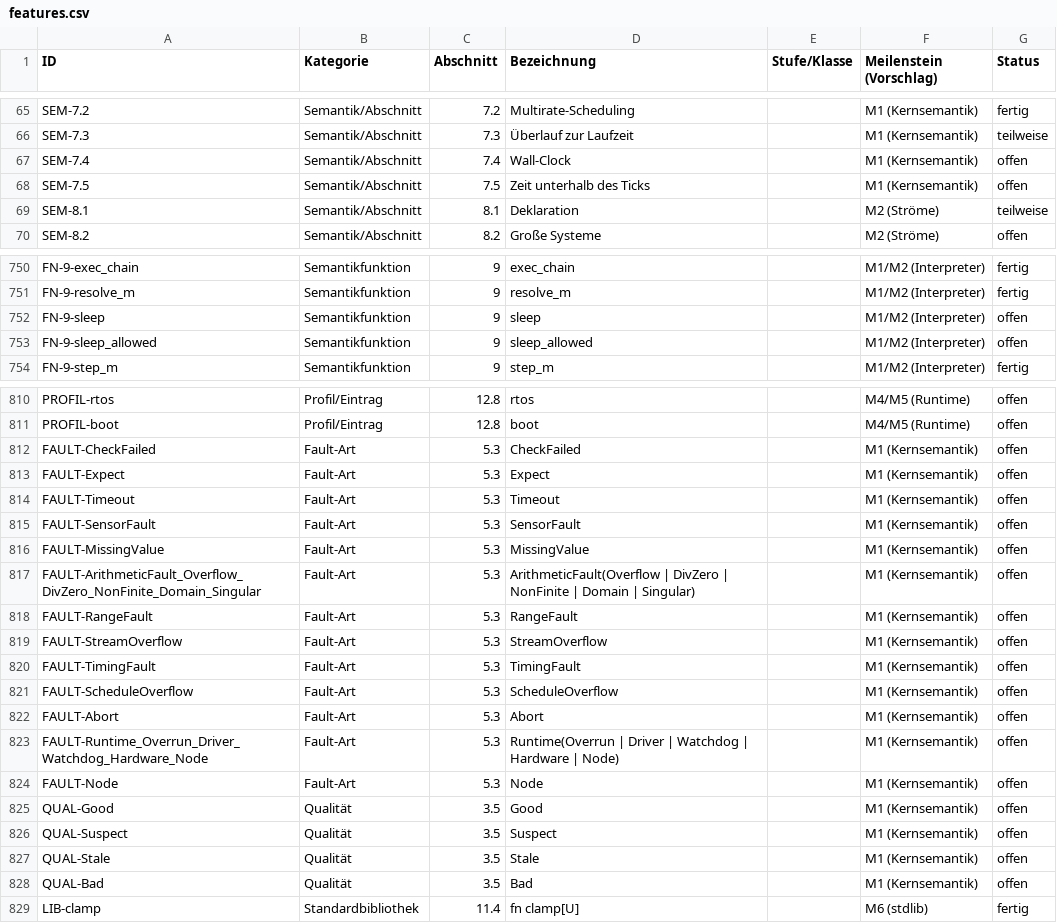
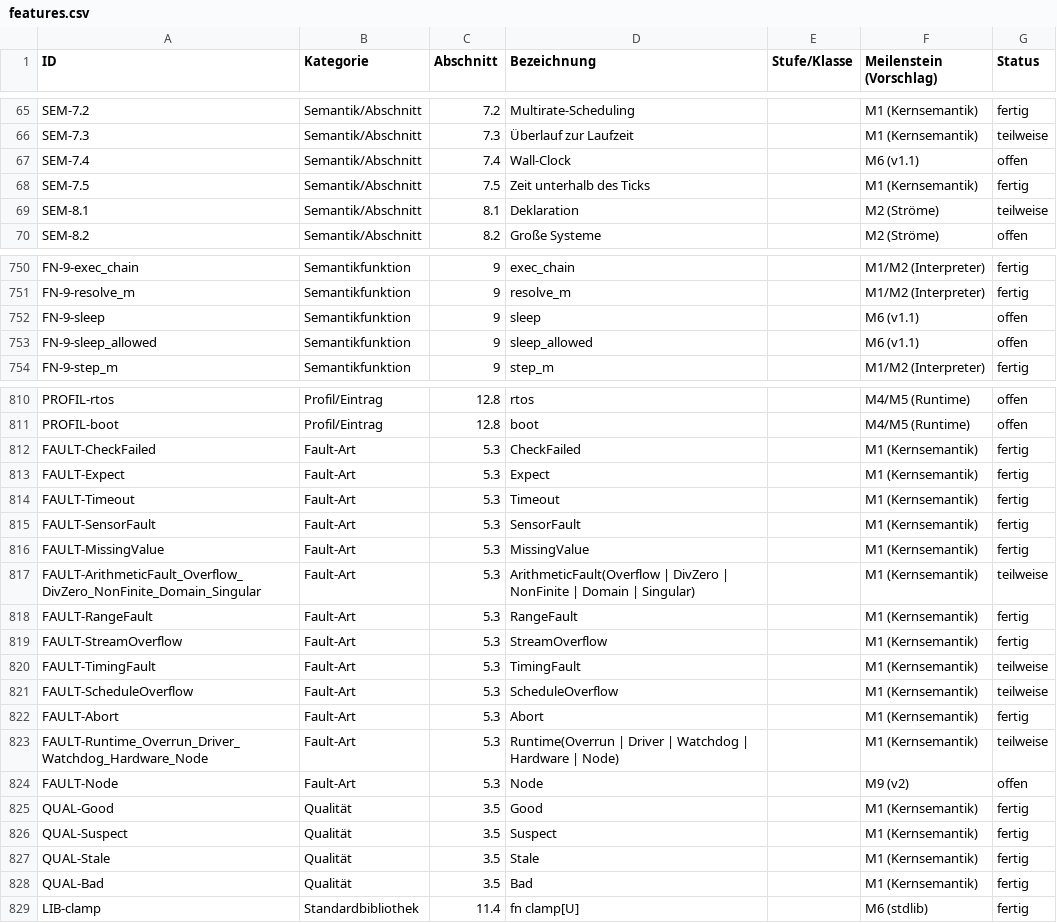
Before and after one commit to mannomannX/takt, a CSV file: plan/features.csv, drawn as a sheet; only a part is shown, gaps mark what is left out; the diff covers the shown part only.

```diff
--- a/plan/features.csv
+++ b/plan/features.csv
@@ -66,4 +66,4 @@ SEM-7.2,Semantik/Abschnitt,7.2,Multirate-Scheduling,,M1 (Kernsemantik),fertig
 SEM-7.3,Semantik/Abschnitt,7.3,Überlauf zur Laufzeit,,M1 (Kernsemantik),teilweise
-SEM-7.4,Semantik/Abschnitt,7.4,Wall-Clock,,M1 (Kernsemantik),offen
-SEM-7.5,Semantik/Abschnitt,7.5,Zeit unterhalb des Ticks,,M1 (Kernsemantik),offen
+SEM-7.4,Semantik/Abschnitt,7.4,Wall-Clock,,M6 (v1.1),offen
+SEM-7.5,Semantik/Abschnitt,7.5,Zeit unterhalb des Ticks,,M1 (Kernsemantik),fertig
 SEM-8.1,Semantik/Abschnitt,8.1,Deklaration,,M2 (Ströme),teilweise
@@ -751,4 +751,4 @@ FN-9-exec_chain,Semantikfunktion,9,exec_chain,,M1/M2 (Interpreter),fertig
 FN-9-resolve_m,Semantikfunktion,9,resolve_m,,M1/M2 (Interpreter),fertig
-FN-9-sleep,Semantikfunktion,9,sleep,,M1/M2 (Interpreter),offen
-FN-9-sleep_allowed,Semantikfunktion,9,sleep_allowed,,M1/M2 (Interpreter),offen
+FN-9-sleep,Semantikfunktion,9,sleep,,M6 (v1.1),offen
+FN-9-sleep_allowed,Semantikfunktion,9,sleep_allowed,,M6 (v1.1),offen
 FN-9-step_m,Semantikfunktion,9,step_m,,M1/M2 (Interpreter),fertig
@@ -811,19 +811,19 @@ PROFIL-rtos,Profil/Eintrag,12.8,rtos,,M4/M5 (Runtime),offen
 PROFIL-boot,Profil/Eintrag,12.8,boot,,M4/M5 (Runtime),offen
-FAULT-CheckFailed,Fault-Art,5.3,CheckFailed,,M1 (Kernsemantik),offen
-FAULT-Expect,Fault-Art,5.3,Expect,,M1 (Kernsemantik),offen
-FAULT-Timeout,Fault-Art,5.3,Timeout,,M1 (Kernsemantik),offen
-FAULT-SensorFault,Fault-Art,5.3,SensorFault,,M1 (Kernsemantik),offen
-FAULT-MissingValue,Fault-Art,5.3,MissingValue,,M1 (Kernsemantik),offen
-FAULT-ArithmeticFault_Overflow_DivZero_NonFinite_Domain_Singular,Fault-Art,5.3,ArithmeticFault(Overflow | DivZero | NonFinite | Domain | Singular),,M1 (Kernsemantik),offen
-FAULT-RangeFault,Fault-Art,5.3,RangeFault,,M1 (Kernsemantik),offen
-FAULT-StreamOverflow,Fault-Art,5.3,StreamOverflow,,M1 (Kernsemantik),offen
-FAULT-TimingFault,Fault-Art,5.3,TimingFault,,M1 (Kernsemantik),offen
-FAULT-ScheduleOverflow,Fault-Art,5.3,ScheduleOverflow,,M1 (Kernsemantik),offen
-FAULT-Abort,Fault-Art,5.3,Abort,,M1 (Kernsemantik),offen
-FAULT-Runtime_Overrun_Driver_Watchdog_Hardware_Node,Fault-Art,5.3,Runtime(Overrun | Driver | Watchdog | Hardware | Node),,M1 (Kernsemantik),offen
-FAULT-Node,Fault-Art,5.3,Node,,M1 (Kernsemantik),offen
-QUAL-Good,Qualität,3.5,Good,,M1 (Kernsemantik),offen
-QUAL-Suspect,Qualität,3.5,Suspect,,M1 (Kernsemantik),offen
-QUAL-Stale,Qualität,3.5,Stale,,M1 (Kernsemantik),offen
-QUAL-Bad,Qualität,3.5,Bad,,M1 (Kernsemantik),offen
+FAULT-CheckFailed,Fault-Art,5.3,CheckFailed,,M1 (Kernsemantik),fertig
+FAULT-Expect,Fault-Art,5.3,Expect,,M1 (Kernsemantik),fertig
+FAULT-Timeout,Fault-Art,5.3,Timeout,,M1 (Kernsemantik),fertig
+FAULT-SensorFault,Fault-Art,5.3,SensorFault,,M1 (Kernsemantik),fertig
+FAULT-MissingValue,Fault-Art,5.3,MissingValue,,M1 (Kernsemantik),fertig
+FAULT-ArithmeticFault_Overflow_DivZero_NonFinite_Domain_Singular,Fault-Art,5.3,ArithmeticFault(Overflow | DivZero | NonFinite | Domain | Singular),,M1 (Kernsemantik),teilweise
+FAULT-RangeFault,Fault-Art,5.3,RangeFault,,M1 (Kernsemantik),fertig
+FAULT-StreamOverflow,Fault-Art,5.3,StreamOverflow,,M1 (Kernsemantik),fertig
+FAULT-TimingFault,Fault-Art,5.3,TimingFault,,M1 (Kernsemantik),teilweise
+FAULT-ScheduleOverflow,Fault-Art,5.3,ScheduleOverflow,,M1 (Kernsemantik),teilweise
+FAULT-Abort,Fault-Art,5.3,Abort,,M1 (Kernsemantik),fertig
+FAULT-Runtime_Overrun_Driver_Watchdog_Hardware_Node,Fault-Art,5.3,Runtime(Overrun | Driver | Watchdog | Hardware | Node),,M1 (Kernsemantik),teilweise
+FAULT-Node,Fault-Art,5.3,Node,,M9 (v2),offen
+QUAL-Good,Qualität,3.5,Good,,M1 (Kernsemantik),fertig
+QUAL-Suspect,Qualität,3.5,Suspect,,M1 (Kernsemantik),fertig
+QUAL-Stale,Qualität,3.5,Stale,,M1 (Kernsemantik),fertig
+QUAL-Bad,Qualität,3.5,Bad,,M1 (Kernsemantik),fertig
 LIB-clamp,Standardbibliothek,11.4,fn clamp[U],,M6 (stdlib),fertig
```
Also changed, not shown: 66 edited cells elsewhere in this file, 2 other files.
